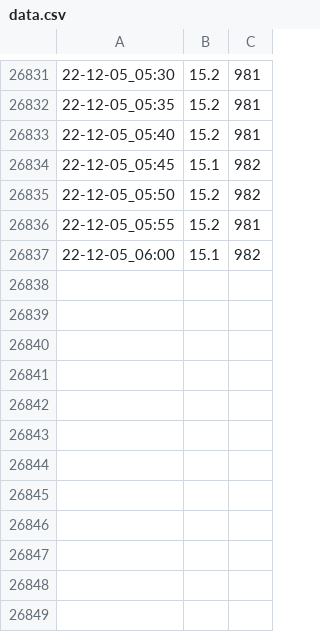
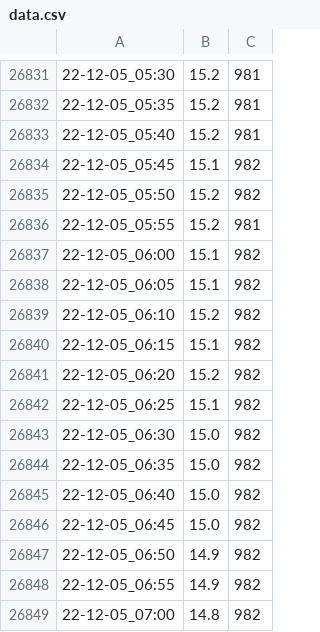
Before and after one commit to SpikePy/Pi-Temperature-Logger, a CSV file: data.csv, drawn as a sheet; only a part is shown, gaps mark what is left out.

Commit message:
commit new data

```diff
--- a/data.csv
+++ b/data.csv
@@ -26837 +26837,13 @@
 22-12-05_06:00,15.1,982
+22-12-05_06:05,15.1,982
+22-12-05_06:10,15.2,982
+22-12-05_06:15,15.1,982
+22-12-05_06:20,15.2,982
+22-12-05_06:25,15.1,982
+22-12-05_06:30,15.0,982
+22-12-05_06:35,15.0,982
+22-12-05_06:40,15.0,982
+22-12-05_06:45,15.0,982
+22-12-05_06:50,14.9,982
+22-12-05_06:55,14.9,982
+22-12-05_07:00,14.8,982
```
Also changed, not shown: 4 other files.
